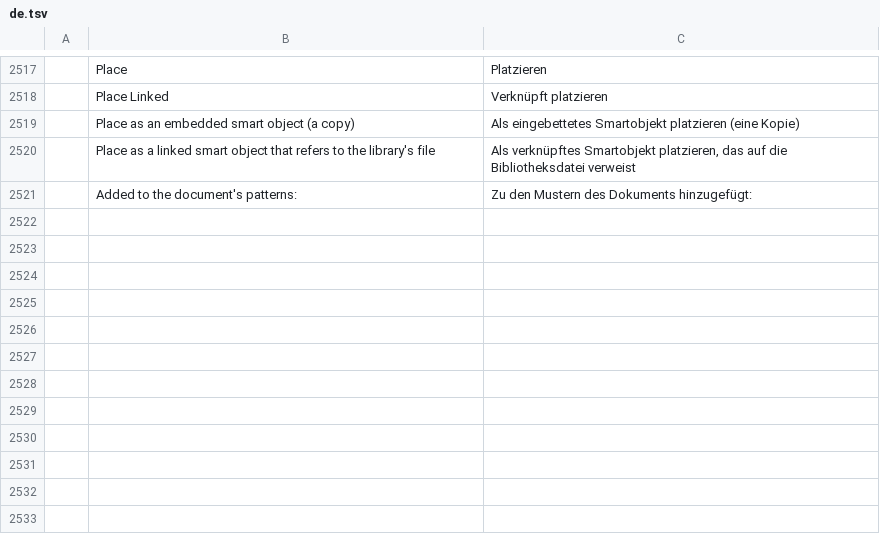
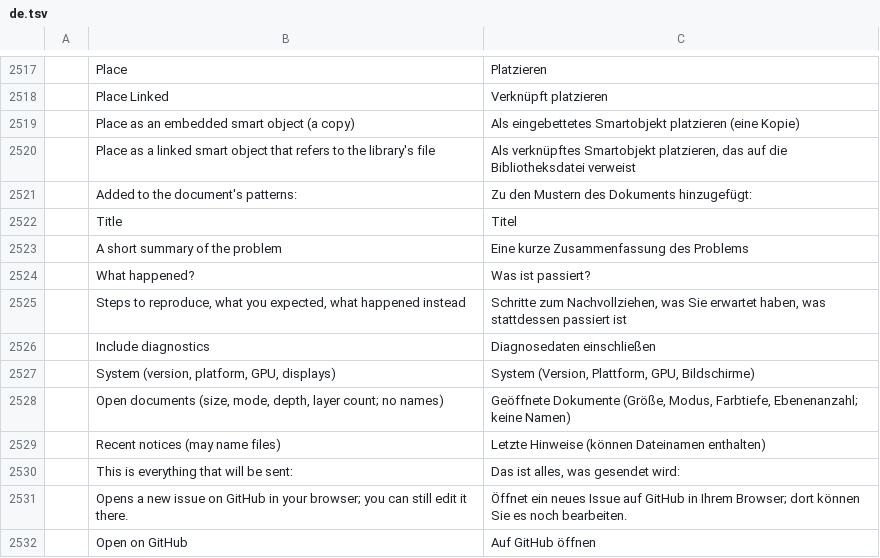
Before and after one commit to treeforjs/photocraft, a TSV file: crates/ui-egui/src/i18n/de.tsv, drawn as a sheet; only a part is shown, gaps mark what is left out; the diff names each change by its address in the sheet, - before the commit and + after, or states it on an @@ line.

```diff
--- a/crates/ui-egui/src/i18n/de.tsv
+++ b/crates/ui-egui/src/i18n/de.tsv
+row 2522:  | Title | Titel
+row 2523:  | A short summary of the problem | Eine kurze Zusammenfassung des Problems
+row 2524:  | What happened? | Was ist passiert?
+row 2525:  | Steps to reproduce, what you expected, what happened instead | Schritte zum Nachvollziehen, was Sie erwartet haben, was stattdessen passiert ist
+row 2526:  | Include diagnostics | Diagnosedaten einschließen
+row 2527:  | System (version, platform, GPU, displays) | System (Version, Plattform, GPU, Bildschirme)
+row 2528:  | Open documents (size, mode, depth, layer count; no names) | Geöffnete Dokumente (Größe, Modus, Farbtiefe, Ebenenanzahl; keine Namen)
+row 2529:  | Recent notices (may name files) | Letzte Hinweise (können Dateinamen enthalten)
+row 2530:  | This is everything that will be sent: | Das ist alles, was gesendet wird:
+row 2531:  | Opens a new issue on GitHub in your browser; you can still edit it there. | Öffnet ein neues Issue auf GitHub in Ihrem Browser; dort können Sie es noch bearbeiten.
+row 2532:  | Open on GitHub | Auf GitHub öffnen
```
Also changed, not shown: crates/ui-egui/src/i18n/el.tsv, crates/ui-egui/src/i18n/ja.tsv, 22 other files.
